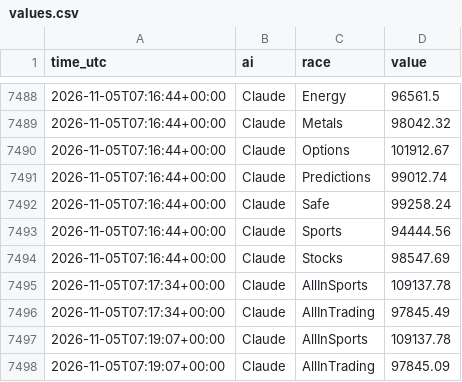
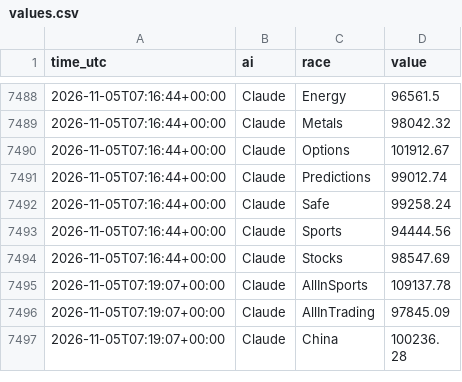
Before and after one commit to freshlypicked00-collab/aipapertrades, a CSV file: data/values.csv, drawn as a sheet; only a part is shown, gaps mark what is left out; the shorter side is filled out with more unchanged rows; removed rows and columns are numbered as before the commit, all else as after; the diff covers the shown part only; the diff names each change by its address in the sheet, - before the commit and + after, or states it on an @@ line.

```diff
--- a/data/values.csv
+++ b/data/values.csv
-row 7495: 2026-11-05T07:17:34+00:00 | Claude | AllInSports | 109137.78
-row 7496: 2026-11-05T07:17:34+00:00 | Claude | AllInTrading | 97845.49
```
Also changed, not shown: 26 added rows elsewhere in this file, 10 other files.
